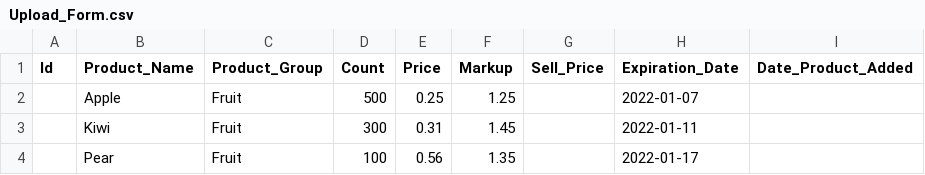
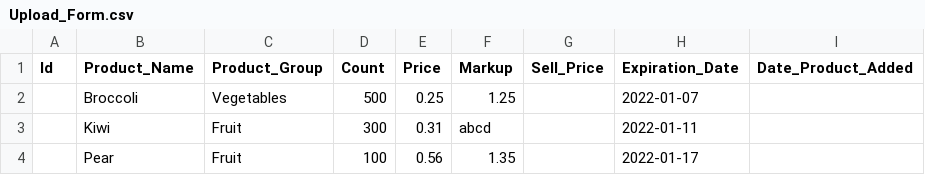
Before and after one commit to LuMaxIe/SuperPyV2, a CSV file: superpy/Uploads/Ready_For_import/Upload_Form.csv, drawn as a sheet.

```diff
--- a/superpy/Uploads/Ready_For_import/Upload_Form.csv
+++ b/superpy/Uploads/Ready_For_import/Upload_Form.csv
@@ -1,4 +1,4 @@
 Id,Product_Name,Product_Group,Count,Price,Markup,Sell_Price,Expiration_Date,Date_Product_Added
-,Apple,Fruit,500,0.25,1.25,,2022-01-07,
-,Kiwi,Fruit,300,0.31,1.45,,2022-01-11,
+,Broccoli,Vegetables,500,0.25,1.25,,2022-01-07,
+,Kiwi,Fruit,300,0.31,abcd,,2022-01-11,
 ,Pear,Fruit,100,0.56,1.35,,2022-01-17,
```
Also changed, not shown: superpy/Database/Inventory.csv, superpy/Uploads/Template/Upload_Form.csv, 12 other files.
